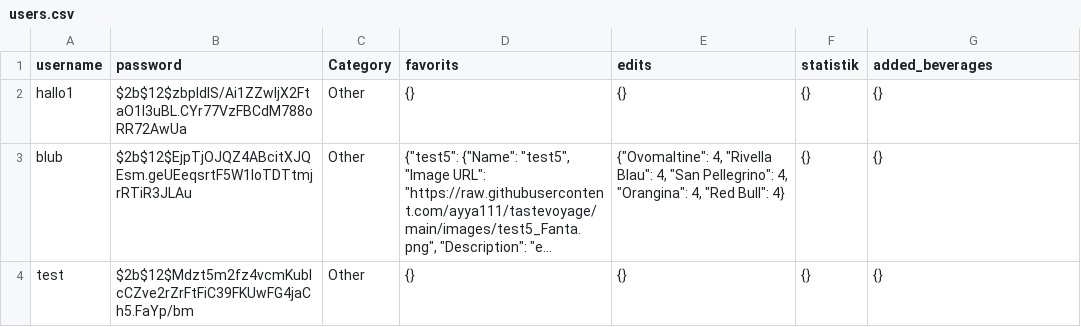
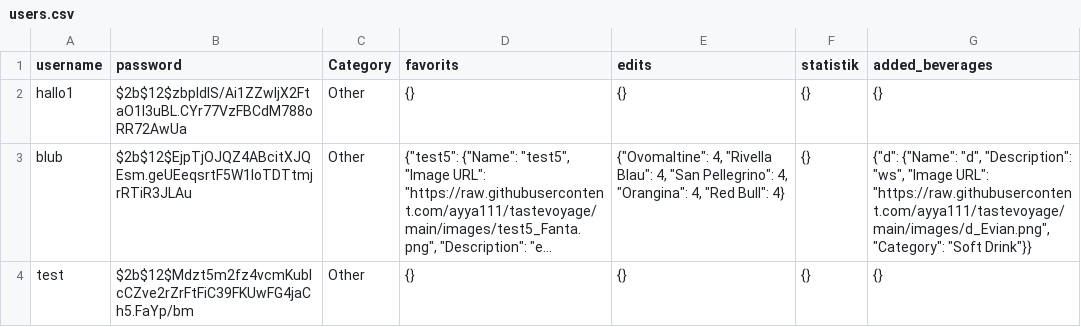
Before and after one commit to ayya111/tastevoyage, a CSV file: users.csv, drawn as a sheet; long unchanged cells end in …; the diff names each change by its address in the sheet, - before the commit and + after, or states it on an @@ line.

Commit message:
update file

```diff
--- a/users.csv
+++ b/users.csv
-G3 (added_beverages): {}
+G3 (added_beverages): {"d": {"Name": "d", "Description": "ws", "Image URL": "https://raw.githubusercontent.com/ayya111/tastevoyage/main/images/d_Evian.png", "Category": "Soft Drink"}}
```
